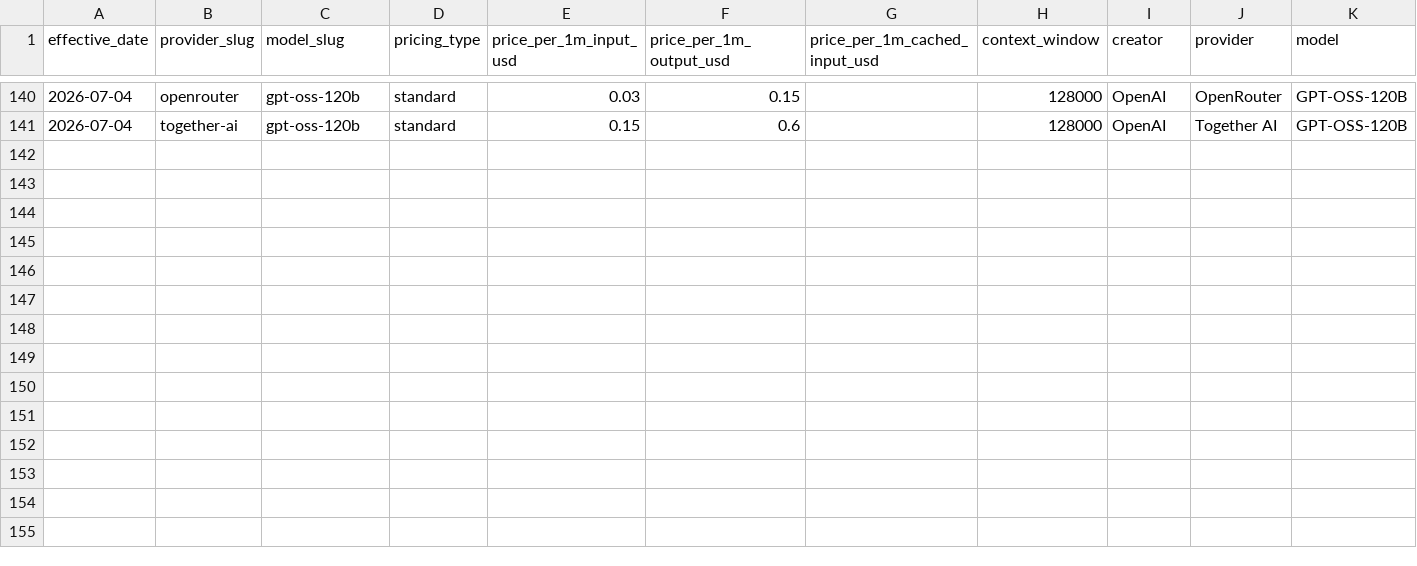
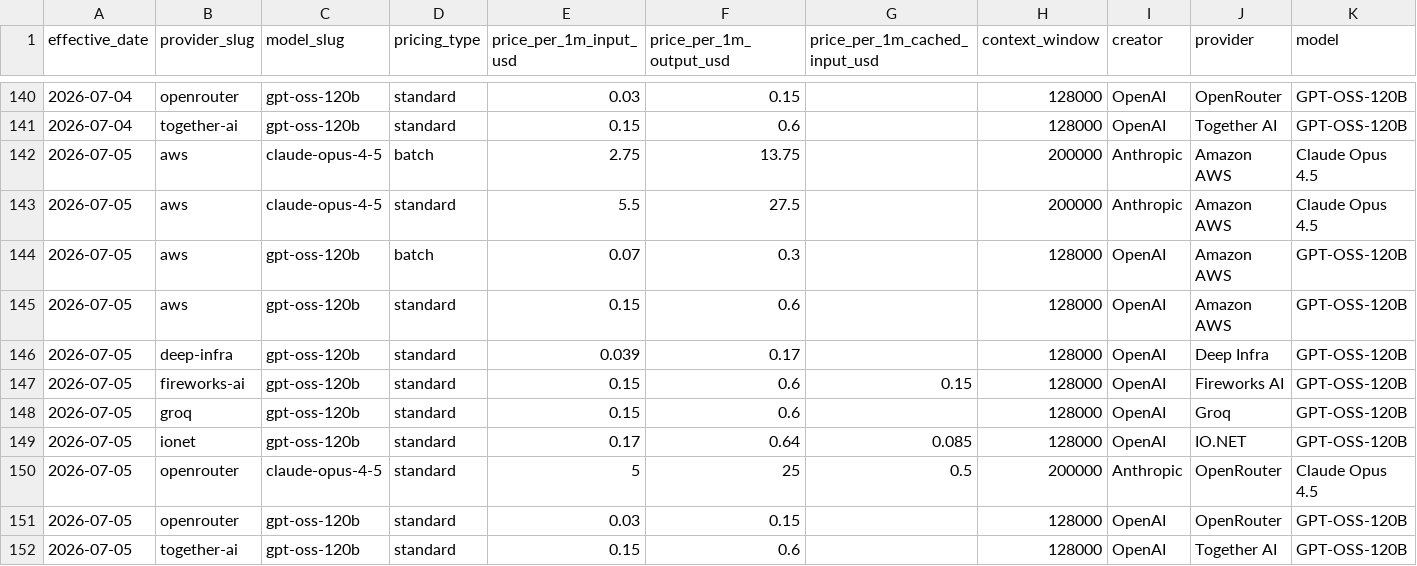
Before and after one commit to geracefogo16-hub/gpu-price-tracker, a CSV file: data/llm_prices.csv, drawn as a sheet; only a part is shown, gaps mark what is left out; rows hold the shown columns only; the diff names each change by its address in the sheet, - before the commit and + after, or states it on an @@ line.

```diff
--- a/data/llm_prices.csv
+++ b/data/llm_prices.csv
+row 142: 2026-07-05 | aws | claude-opus-4-5 | batch | 2.75 | 13.75 |  | 200000 | Anthropic | Amazon AWS | Claude Opus 4.5
+row 143: 2026-07-05 | aws | claude-opus-4-5 | standard | 5.5 | 27.5 |  | 200000 | Anthropic | Amazon AWS | Claude Opus 4.5
+row 144: 2026-07-05 | aws | gpt-oss-120b | batch | 0.07 | 0.3 |  | 128000 | OpenAI | Amazon AWS | GPT-OSS-120B
+row 145: 2026-07-05 | aws | gpt-oss-120b | standard | 0.15 | 0.6 |  | 128000 | OpenAI | Amazon AWS | GPT-OSS-120B
+row 146: 2026-07-05 | deep-infra | gpt-oss-120b | standard | 0.039 | 0.17 |  | 128000 | OpenAI | Deep Infra | GPT-OSS-120B
+row 147: 2026-07-05 | fireworks-ai | gpt-oss-120b | standard | 0.15 | 0.6 | 0.15 | 128000 | OpenAI | Fireworks AI | GPT-OSS-120B
+row 148: 2026-07-05 | groq | gpt-oss-120b | standard | 0.15 | 0.6 |  | 128000 | OpenAI | Groq | GPT-OSS-120B
+row 149: 2026-07-05 | ionet | gpt-oss-120b | standard | 0.17 | 0.64 | 0.085 | 128000 | OpenAI | IO.NET | GPT-OSS-120B
+row 150: 2026-07-05 | openrouter | claude-opus-4-5 | standard | 5 | 25 | 0.5 | 200000 | Anthropic | OpenRouter | Claude Opus 4.5
+row 151: 2026-07-05 | openrouter | gpt-oss-120b | standard | 0.03 | 0.15 |  | 128000 | OpenAI | OpenRouter | GPT-OSS-120B
+row 152: 2026-07-05 | together-ai | gpt-oss-120b | standard | 0.15 | 0.6 |  | 128000 | OpenAI | Together AI | GPT-OSS-120B
```
Also changed, not shown: data/provider_registry.csv, data/runs.csv, 17 other files.
